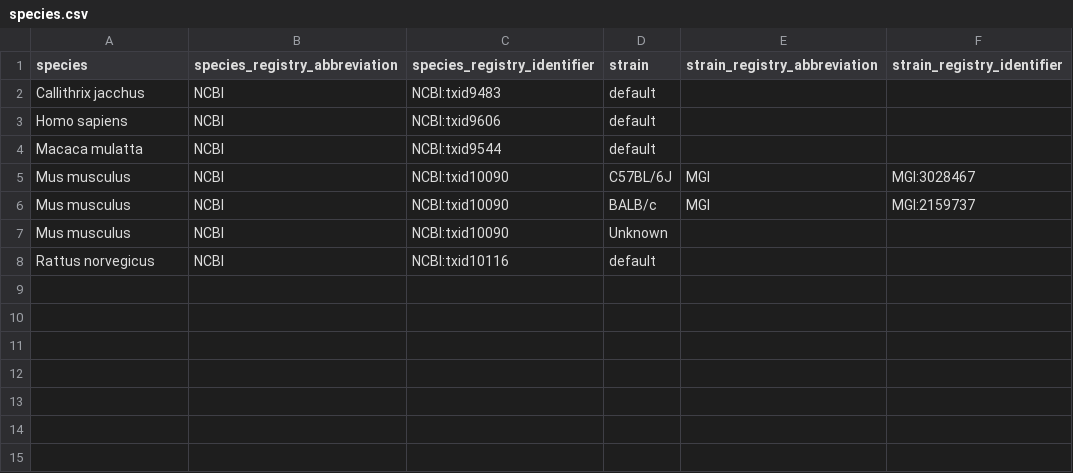
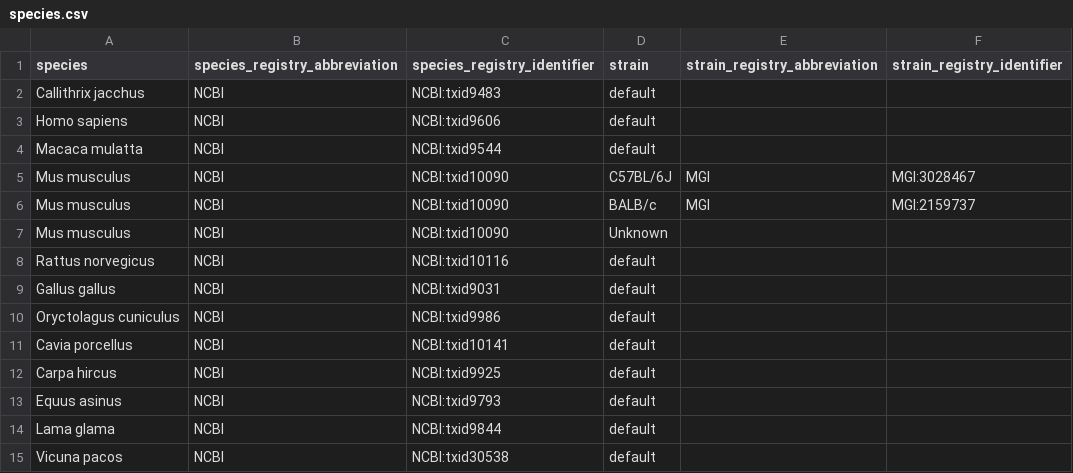
Before and after one commit to AllenNeuralDynamics/aind-data-schema-models, a CSV file: src/aind_data_schema_models/_generators/models/species.csv, drawn as a sheet.

Commit message:
feat: add new species

```diff
--- a/src/aind_data_schema_models/_generators/models/species.csv
+++ b/src/aind_data_schema_models/_generators/models/species.csv
@@ -8 +8,8 @@ Mus musculus,NCBI,NCBI:txid10090,Unknown,,
 Rattus norvegicus,NCBI,NCBI:txid10116,default,,
+Gallus gallus,NCBI,NCBI:txid9031,default,,
+Oryctolagus cuniculus,NCBI,NCBI:txid9986,default,,
+Cavia porcellus,NCBI,NCBI:txid10141,default,,
+Carpa hircus,NCBI,NCBI:txid9925,default,,
+Equus asinus,NCBI,NCBI:txid9793,default,,
+Lama glama,NCBI,NCBI:txid9844,default,,
+Vicuna pacos,NCBI,NCBI:txid30538,default,,
```
Also changed, not shown: 1 other file.
